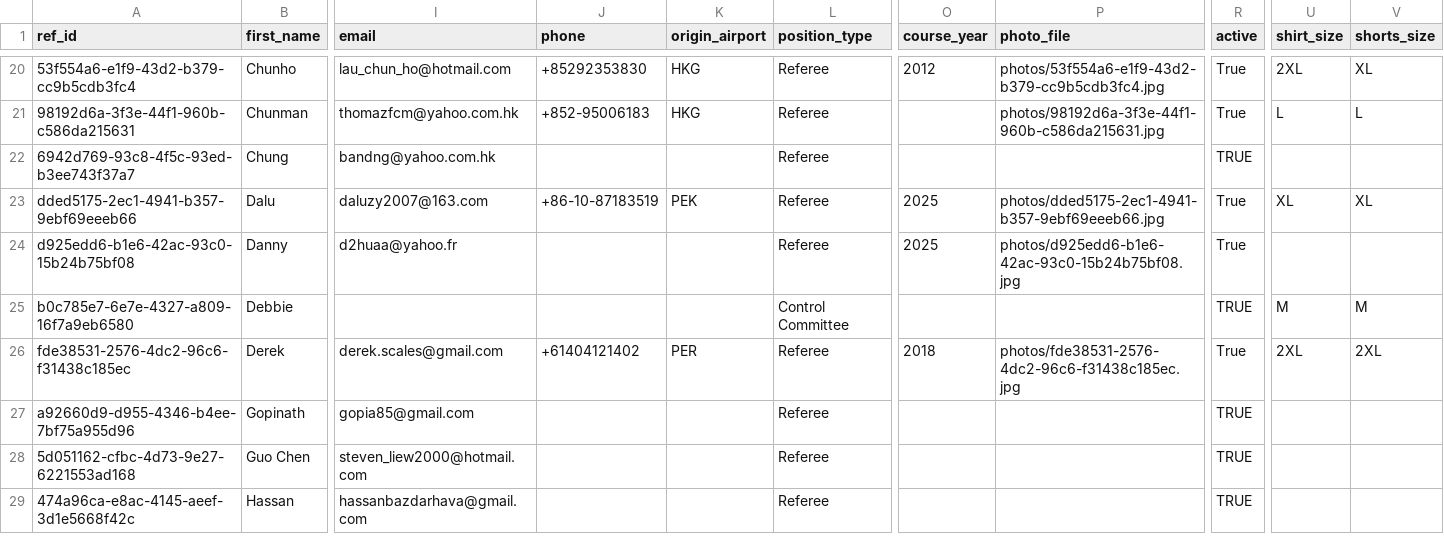
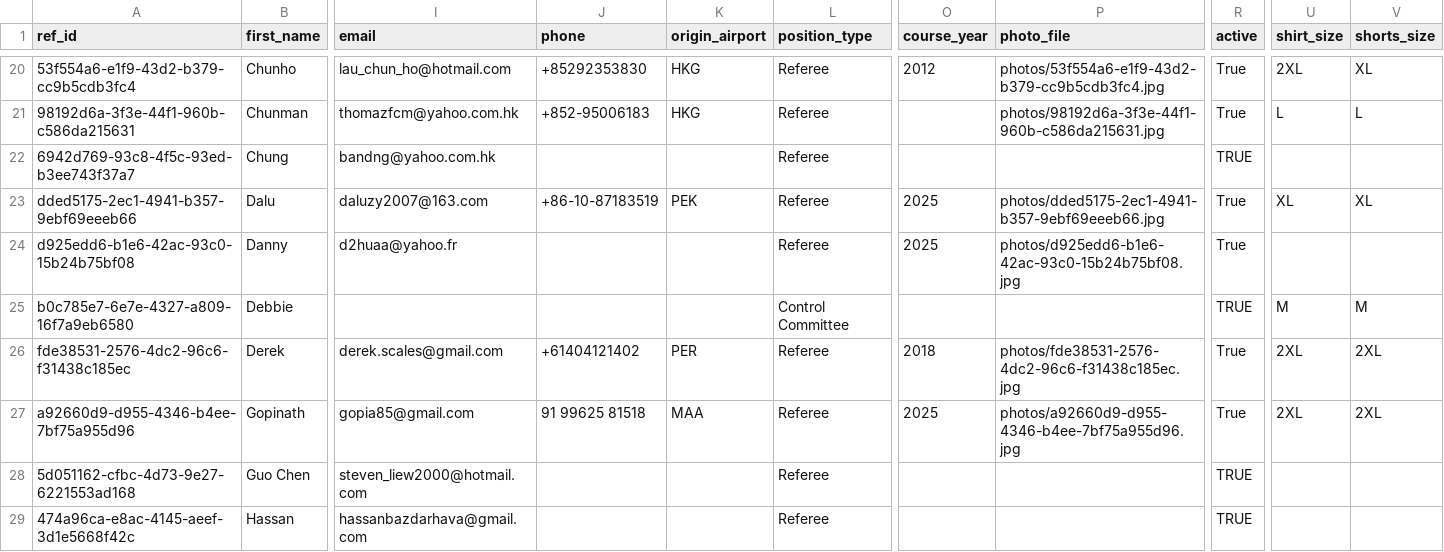
Before and after one commit to avcbeach/referee-database, a CSV file: data/referees.csv, drawn as a sheet; only a part is shown, gaps mark what is left out; the diff names each change by its address in the sheet, - before the commit and + after, or states it on an @@ line.

Commit message:
Update referees.csv via referee app

```diff
--- a/data/referees.csv
+++ b/data/referees.csv
-J27 (phone): (empty)
+J27 (phone): 91 99625 81518
-K27 (origin_airport): (empty)
+K27 (origin_airport): MAA
-O27 (course_year): (empty)
+O27 (course_year): 2025
-P27 (photo_file): (empty)
+P27 (photo_file): photos/a92660d9-d955-4346-b4ee-7bf75a955d96.jpg
-R27 (active): TRUE
+R27 (active): True
-U27 (shirt_size): (empty)
+U27 (shirt_size): 2XL
-V27 (shorts_size): (empty)
+V27 (shorts_size): 2XL
```
